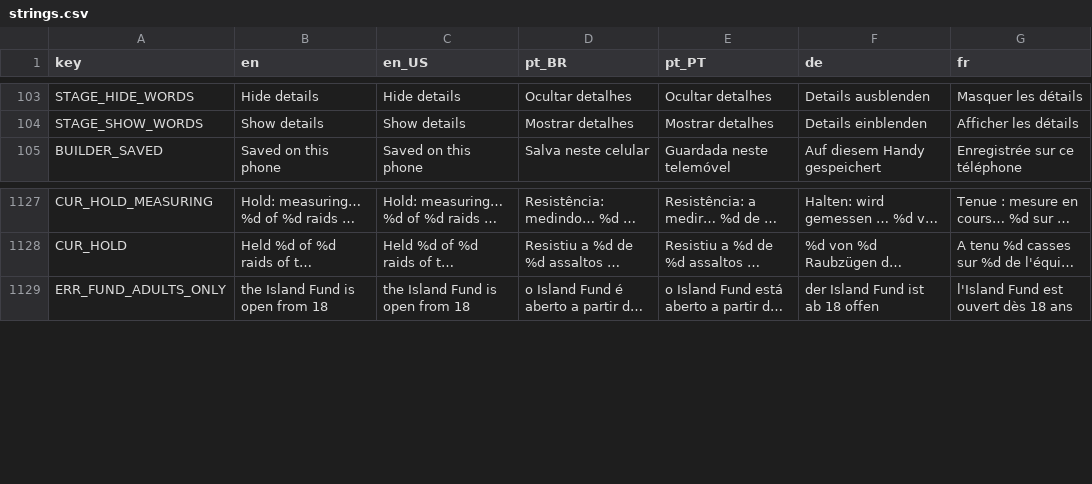
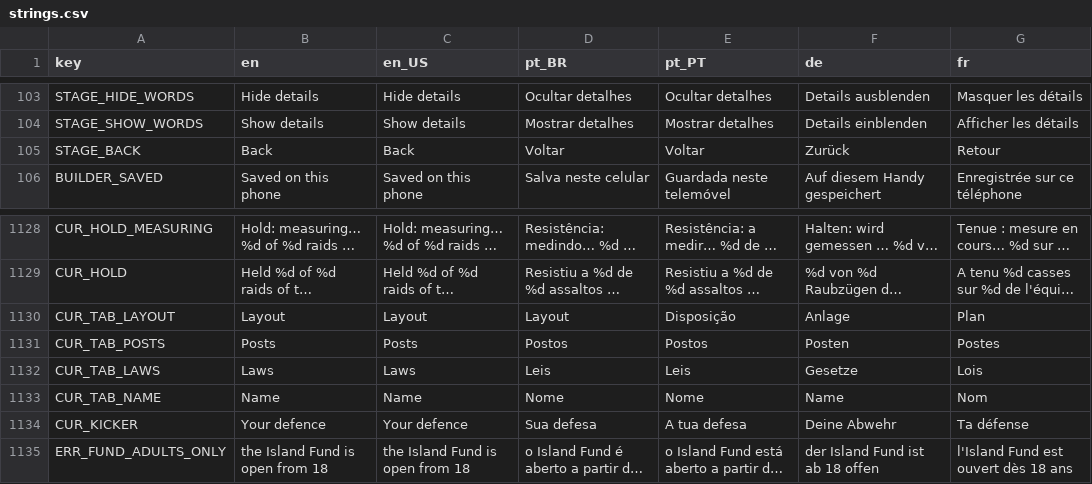
Before and after one commit to Fbba7/Ruleborn, a CSV file: client/i18n/strings.csv, drawn as a sheet; only a part is shown, gaps mark what is left out; long unchanged cells end in …; the diff names each change by its address in the sheet, - before the commit and + after, or states it on an @@ line.

```diff
--- a/client/i18n/strings.csv
+++ b/client/i18n/strings.csv
+row 105: STAGE_BACK | Back | Back | Voltar | Voltar | Zurück | Retour
+row 1130: CUR_TAB_LAYOUT | Layout | Layout | Layout | Disposição | Anlage | Plan
+row 1131: CUR_TAB_POSTS | Posts | Posts | Postos | Postos | Posten | Postes
+row 1132: CUR_TAB_LAWS | Laws | Laws | Leis | Leis | Gesetze | Lois
+row 1133: CUR_TAB_NAME | Name | Name | Nome | Nome | Name | Nom
+row 1134: CUR_KICKER | Your defence | Your defence | Sua defesa | A tua defesa | Deine Abwehr | Ta défense
```
Also changed, not shown: 10 other files.
